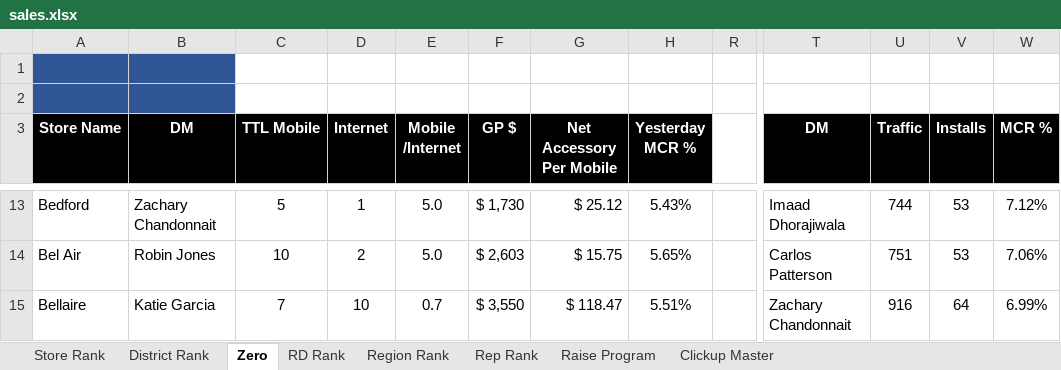
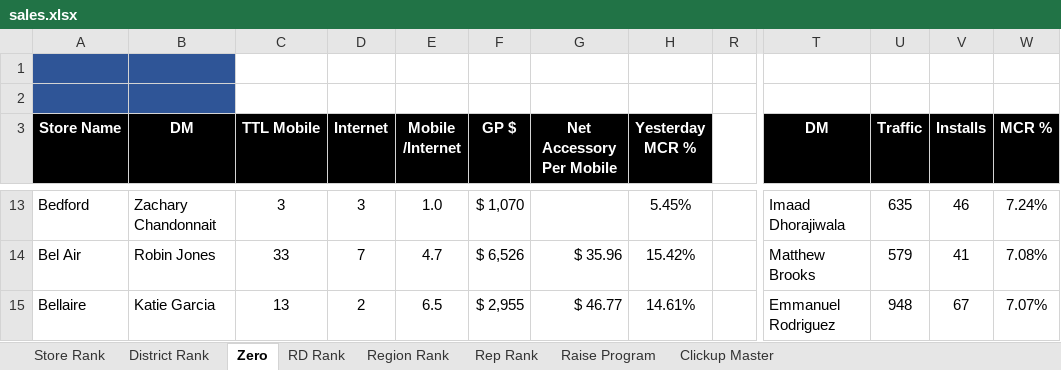
Before and after one commit to BlufoxMobile/Daily-Goals-Sheet, an Excel workbook: data/sales.xlsx, sheet Zero, drawn as a sheet; only a part is shown, gaps mark what is left out; values as stored, in another font and other column widths than the file's, no borders; charts and pictures and conditional formats not drawn; the diff covers the shown part only; the diff names each change by its address in the sheet, - before the commit and + after, or states it on an @@ line.

```diff
--- a/data/sales.xlsx (sheet Zero)
+++ b/data/sales.xlsx (sheet Zero)
-C13 (TTL Mobile): 5
+C13 (TTL Mobile): 3
-D13 (Internet): 1
+D13 (Internet): 3
-E13 (Mobile /Internet): 5.0
+E13 (Mobile /Internet): 1.0
-F13 (GP $): $ 1,730
+F13 (GP $): $ 1,070
-G13 (Net Accessory Per Mobile): $ 25.12
+G13 (Net Accessory Per Mobile): (empty)
-H13 (Yesterday MCR %): 5.43%
+H13 (Yesterday MCR %): 5.45%
-U13 (Traffic): 744
+U13 (Traffic): 635
-V13 (Installs): 53
+V13 (Installs): 46
-W13 (MCR %): 7.12%
+W13 (MCR %): 7.24%
-C14 (TTL Mobile): 10
+C14 (TTL Mobile): 33
-D14 (Internet): 2
+D14 (Internet): 7
-E14 (Mobile /Internet): 5.0
+E14 (Mobile /Internet): 4.7
-F14 (GP $): $ 2,603
+F14 (GP $): $ 6,526
-G14 (Net Accessory Per Mobile): $ 15.75
+G14 (Net Accessory Per Mobile): $ 35.96
-H14 (Yesterday MCR %): 5.65%
+H14 (Yesterday MCR %): 15.42%
-T14 (DM): Carlos Patterson
+T14 (DM): Matthew Brooks
-U14 (Traffic): 751
+U14 (Traffic): 579
-V14 (Installs): 53
+V14 (Installs): 41
-W14 (MCR %): 7.06%
+W14 (MCR %): 7.08%
-C15 (TTL Mobile): 7
+C15 (TTL Mobile): 13
-D15 (Internet): 10
+D15 (Internet): 2
-E15 (Mobile /Internet): 0.7
+E15 (Mobile /Internet): 6.5
-F15 (GP $): $ 3,550
+F15 (GP $): $ 2,955
-G15 (Net Accessory Per Mobile): $ 118.47
+G15 (Net Accessory Per Mobile): $ 46.77
-H15 (Yesterday MCR %): 5.51%
+H15 (Yesterday MCR %): 14.61%
-T15 (DM): Zachary Chandonnait
+T15 (DM): Emmanuel Rodriguez
-U15 (Traffic): 916
+U15 (Traffic): 948
-V15 (Installs): 64
+V15 (Installs): 67
-W15 (MCR %): 6.99%
+W15 (MCR %): 7.07%
```
Also changed, not shown: 910 edited cells elsewhere in this sheet, sheet Rep Rank, sheet Store Rank, sheet District Rank, sheet Region Rank, sheet RD Rank, hidden cells.
